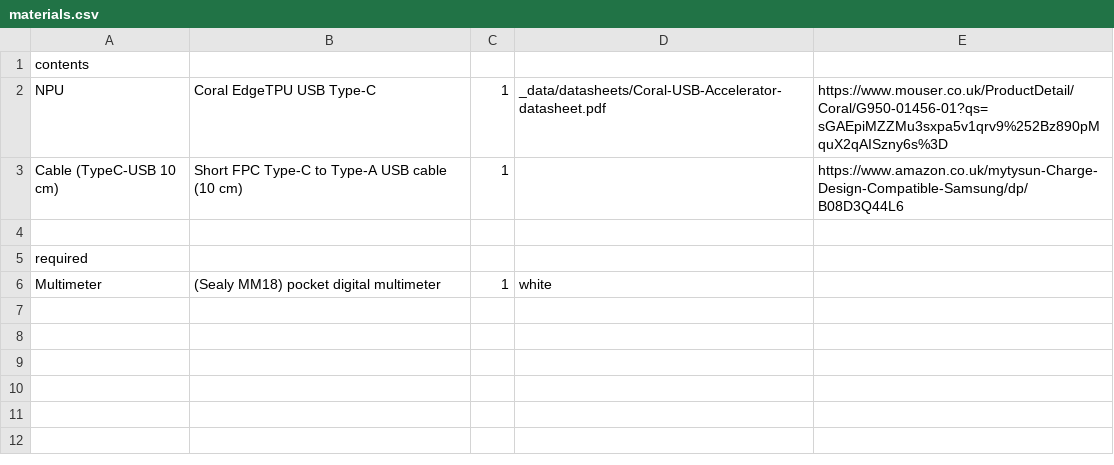
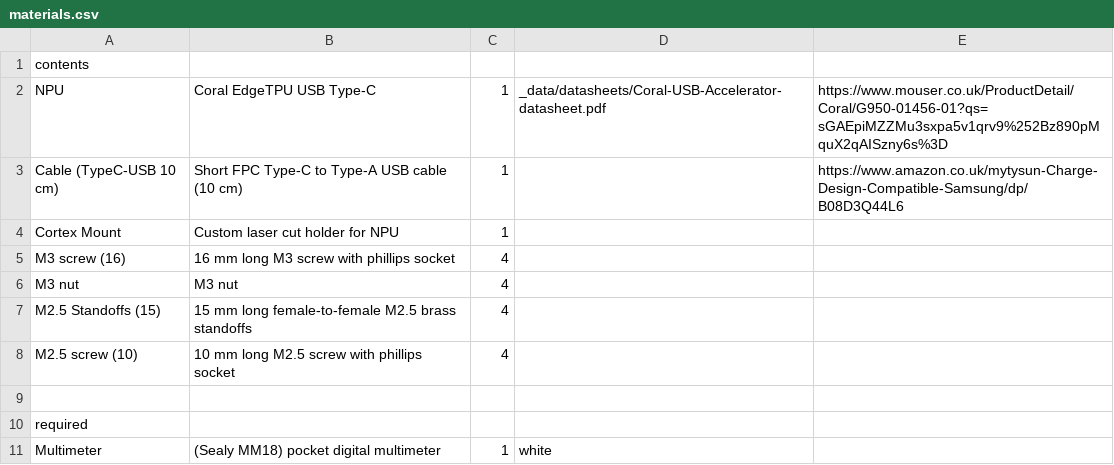
Before and after one commit to NoBlackBoxes/BlackBoxes, a CSV file: boxes/intelligence/materials.csv, drawn as a sheet.

```diff
--- a/boxes/intelligence/materials.csv
+++ b/boxes/intelligence/materials.csv
@@ -3,2 +3,7 @@ NPU,Coral EdgeTPU USB Type-C,1,_data/datasheets/Coral-USB-Accelerator-datasheet.
 Cable (TypeC-USB 10 cm),Short FPC Type-C to Type-A USB cable (10 cm),1,,https://www.amazon.co.uk/mytysun-Charge-Design-Compatible-Samsung/dp/B08D3Q44L6
+Cortex Mount,Custom laser cut holder for NPU,1,,
+M3 screw (16), 16 mm long M3 screw with phillips socket,4,,
+M3 nut, M3 nut,4,,
+M2.5 Standoffs (15), 15 mm long female-to-female M2.5 brass standoffs,4,,
+M2.5 screw (10), 10 mm long M2.5 screw with phillips socket,4,,
 ,,,,
```
Also changed, not shown: boxes/behaviour/materials.csv, boxes/hearing/materials.csv, 3 other files.
